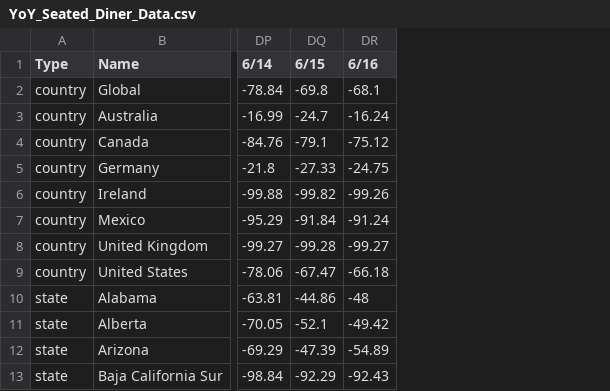
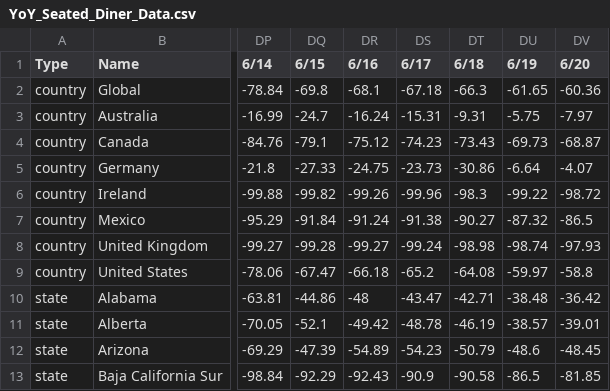
Before and after one commit to esheehan1/projects, a CSV file: YoY_Seated_Diner_Data.csv, drawn as a sheet; only a part is shown, gaps mark what is left out; the diff names each change by its address in the sheet, - before the commit and + after, or states it on an @@ line.

Commit message:
Add files via upload

```diff
--- a/YoY_Seated_Diner_Data.csv
+++ b/YoY_Seated_Diner_Data.csv
+column DS (6/17), rows 2-13: -67.18 | -15.31 | -74.23 | -23.73 | -99.96 | -91.38 | -99.24 | -65.2 | -43.47 | -48.78 | -54.23 | -90.9
+column DT (6/18), rows 2-13: -66.3 | -9.31 | -73.43 | -30.86 | -98.3 | -90.27 | -98.98 | -64.08 | -42.71 | -46.19 | -50.79 | -90.58
+column DU (6/19), rows 2-13: -61.65 | -5.75 | -69.73 | -6.64 | -99.22 | -87.32 | -98.74 | -59.97 | -38.48 | -38.57 | -48.6 | -86.5
+column DV (6/20), rows 2-13: -60.36 | -7.97 | -68.87 | -4.07 | -98.72 | -86.5 | -97.93 | -58.8 | -36.42 | -39.01 | -48.45 | -81.85
```
